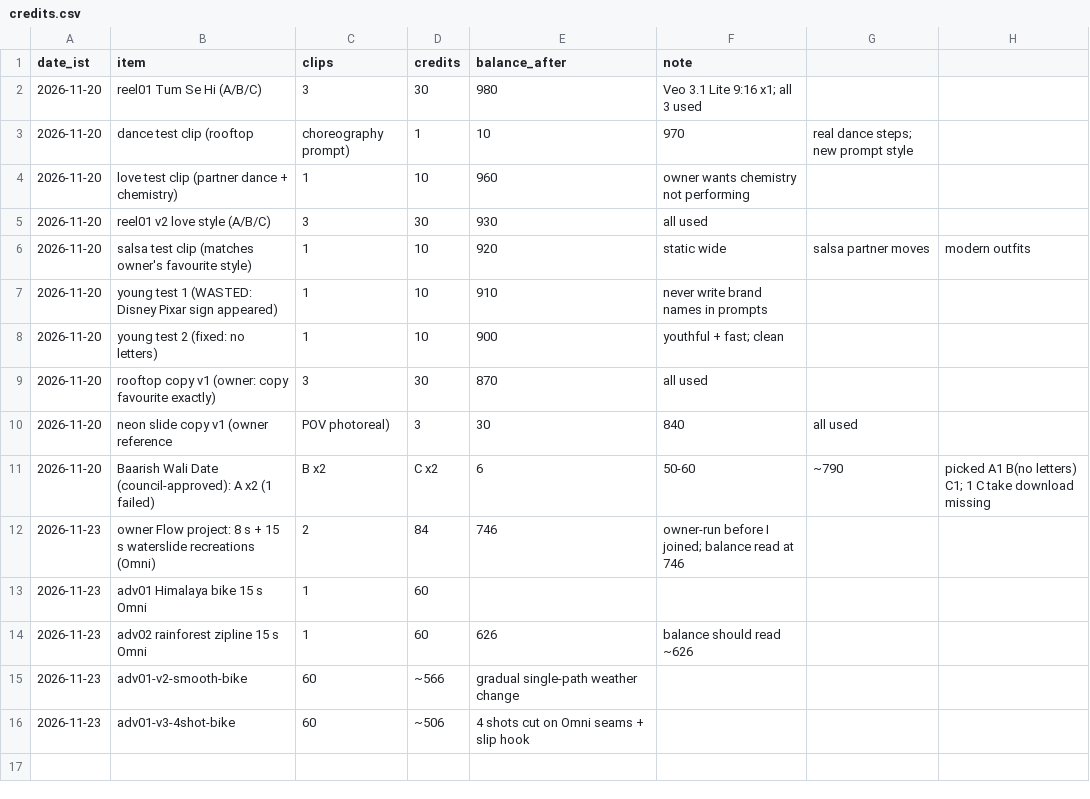
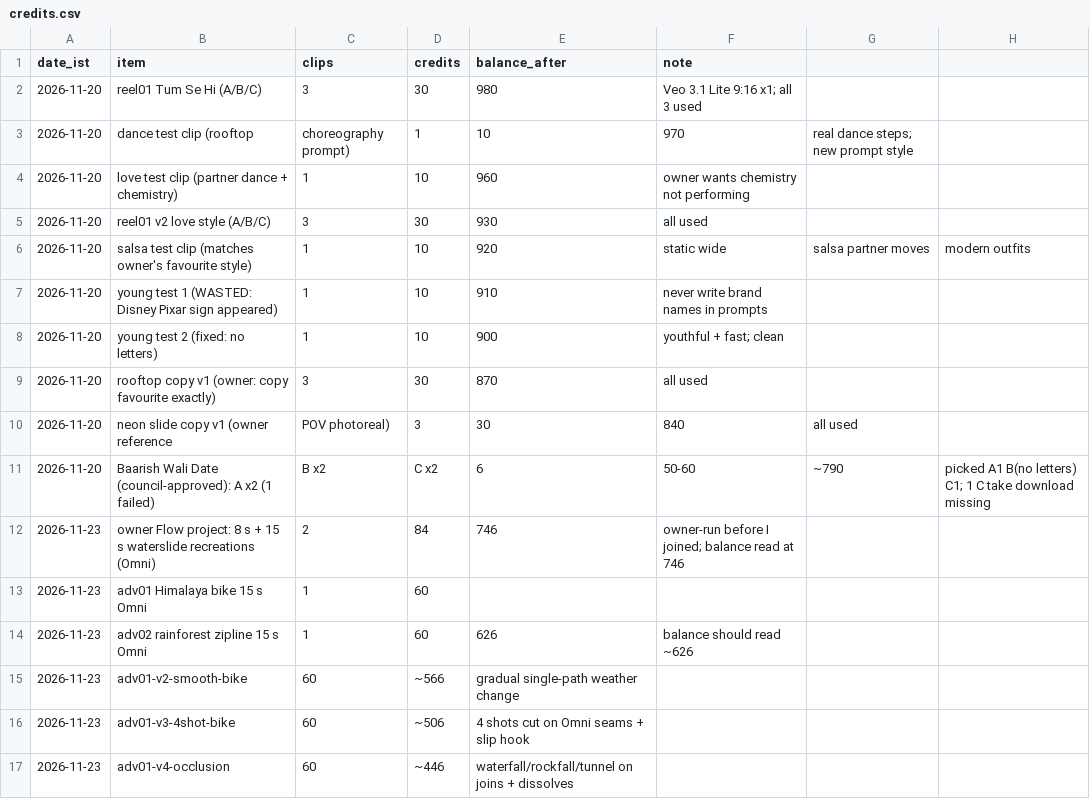
Before and after one commit to aayu95me-sketch/ishq-toons-reels, a CSV file: logs/credits.csv, drawn as a sheet.

```diff
--- a/logs/credits.csv
+++ b/logs/credits.csv
@@ -16 +16,2 @@ date_ist,item,clips,credits,balance_after,note
 2026-11-23,adv01-v3-4shot-bike,60,~506,4 shots cut on Omni seams + slip hook
+2026-11-23,adv01-v4-occlusion,60,~446,waterfall/rockfall/tunnel on joins + dissolves
```
Also changed, not shown: 1 other file.
